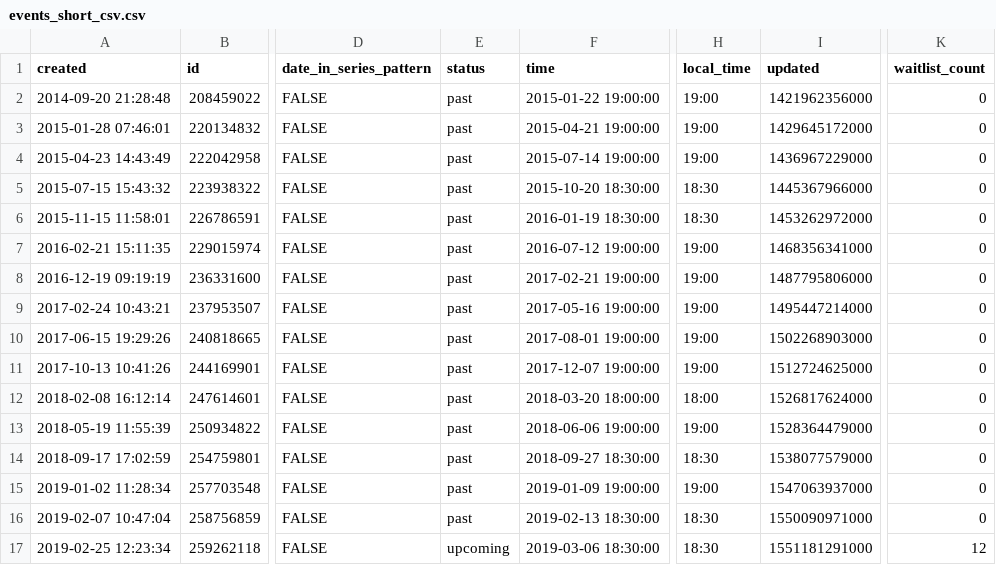
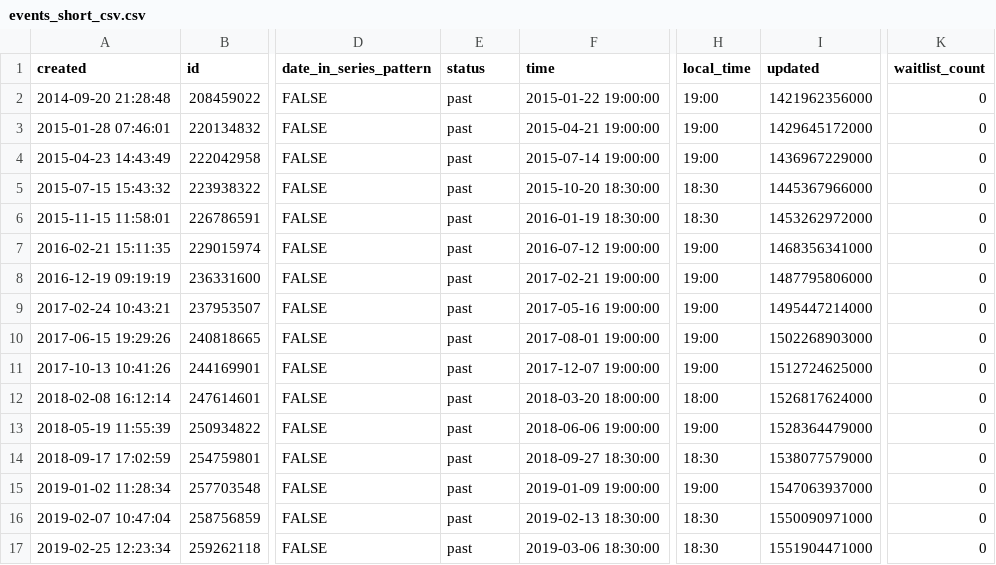
Before and after one commit to rusershamburg/rusershamburg.github.io, a CSV file: stats/events_short_csv.csv, drawn as a sheet; only a part is shown, gaps mark what is left out; the diff names each change by its address in the sheet, - before the commit and + after, or states it on an @@ line.

```diff
--- a/stats/events_short_csv.csv
+++ b/stats/events_short_csv.csv
-E17 (status): upcoming
+E17 (status): past
-I17 (updated): 1551181291000
+I17 (updated): 1551904471000
-K17 (waitlist_count): 12
+K17 (waitlist_count): 0
```
Also changed, not shown: stats/members_csv.csv, stats/rating_csv.csv, 4 other files.
